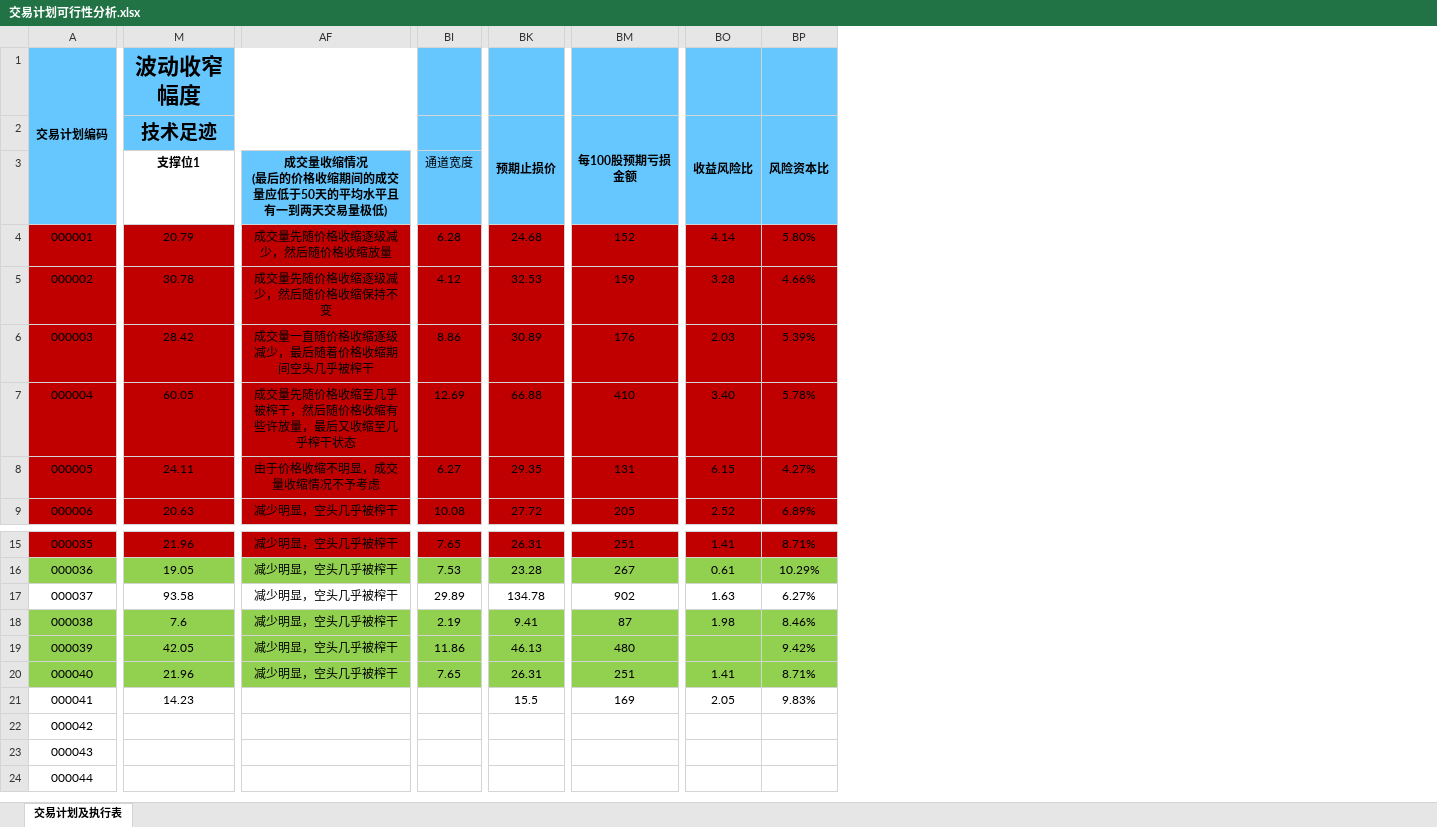
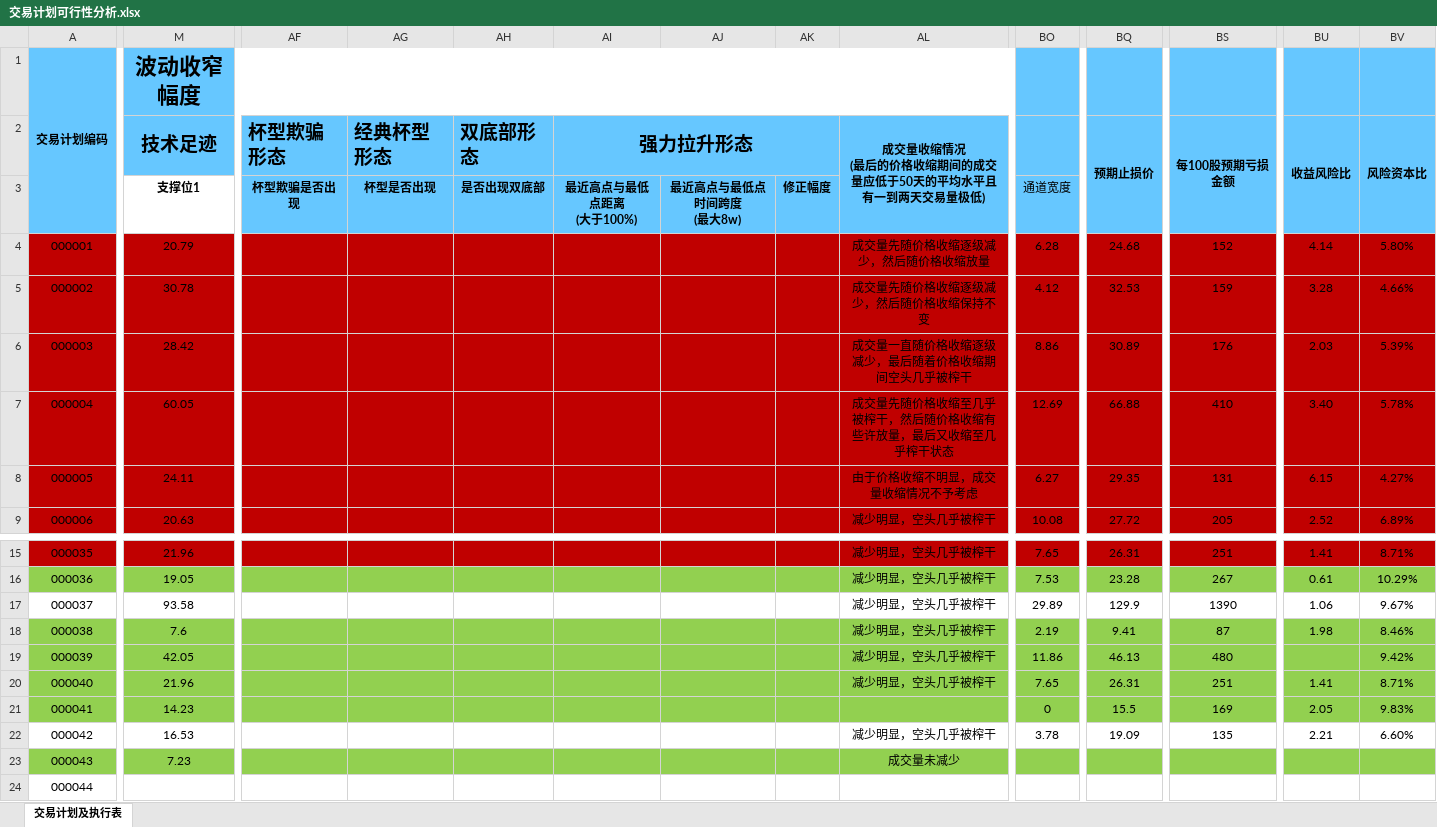
Before and after one commit to leaves-27/life, an Excel workbook: 我的创作/股票/技术投资/SEAP交易系统/交易计划可行性分析.xlsx, sheet 交易计划及执行表, drawn as a sheet; only a part is shown, gaps mark what is left out; values as stored, in another font and other column widths than the file's, no borders; removed rows and columns are numbered as before the commit, all else as after; rows hold the shown columns only; ↵ is a line break in a cell; the diff covers the shown part only; the diff names each change by its address in the sheet, - before the commit and + after, or states it on an @@ line.

```diff
--- a/我的创作/股票/技术投资/SEAP交易系统/交易计划可行性分析.xlsx (sheet 交易计划及执行表)
+++ b/我的创作/股票/技术投资/SEAP交易系统/交易计划可行性分析.xlsx (sheet 交易计划及执行表)
+column AF (杯型欺骗形态), row 3: 杯型欺骗是否出现
+column AG (经典杯型形态), row 3: 杯型是否出现
+column AH (双底部形态), row 3: 是否出现双底部
+column AI (强力拉升形态), row 3: 最近高点与最低点距离 ↵ (大于100%)
+column AJ, row 3: 最近高点与最低点时间跨度 ↵ (最大8w)
+column AK, row 3: 修正幅度
-M2:AF2 merged
+M2:AE2 merged
-AL2: (empty)
+AL2: 成交量收缩情况 ↵ (最后的价格收缩期间的成交量应低于50天的平均水平且有一到两天交易量极低)
+AL2:AL3 merged
-AL3: 成交量收缩情况 ↵ (最后的价格收缩期间的成交量应低于50天的平均水平且有一到两天交易量极低)
+AL3: (empty)
-BQ17 (预期止损价): 134.78
+BQ17 (预期止损价): 129.9
-BS17 (每100股预期亏损金额): 902
+BS17 (每100股预期亏损金额): 1390
-BU17 (收益风险比): 1.63
+BU17 (收益风险比): 1.06
-BV17 (风险资本比): 6.27%
+BV17 (风险资本比): 9.67%
-A21:M21 fill: none
+A21:M21 fill: #92D050
-AL21:BV21 fill: none
+AL21:BV21 fill: #92D050
-BO21: (empty)
+BO21: 0
-row 22: 000042
-row 23: 000043
+row 22: 000042 | 16.53 |  |  |  |  |  |  | 减少明显，空头几乎被榨干 | 3.78 | 19.09 | 135 | 2.21 | 6.60%
+row 23: 000043 | 7.23 |  |  |  |  |  |  | 成交量未减少
```
Also changed, not shown: cell formats elsewhere in this sheet, formulas that keep their value, 我的创作/股票/技术投资/SEAP交易系统/交易计划执行结果.xlsx, 1 other file.
